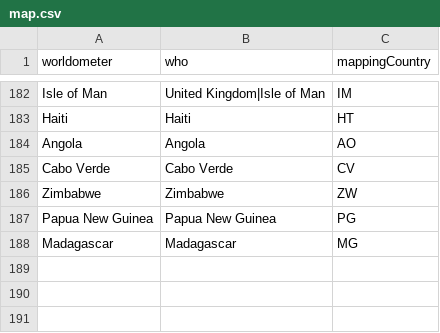
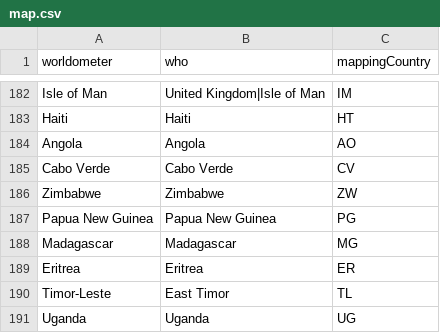
Before and after one commit to ulaskilic/covid19, a CSV file: importscript/store/map.csv, drawn as a sheet; only a part is shown, gaps mark what is left out; the diff names each change by its address in the sheet, - before the commit and + after, or states it on an @@ line.

Commit message:
New mappings

```diff
--- a/importscript/store/map.csv
+++ b/importscript/store/map.csv
+row 189: Eritrea | Eritrea | ER
+row 190: Timor-Leste | East Timor | TL
+row 191: Uganda | Uganda | UG
```
Also changed, not shown: 2 other files.
